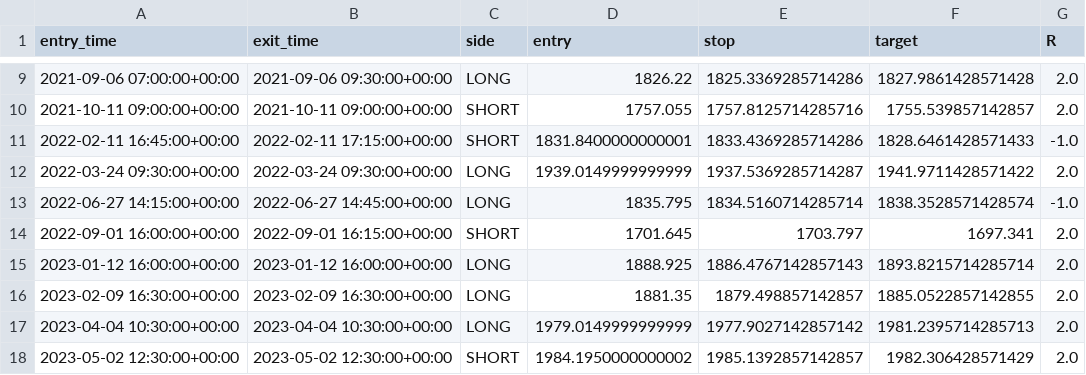
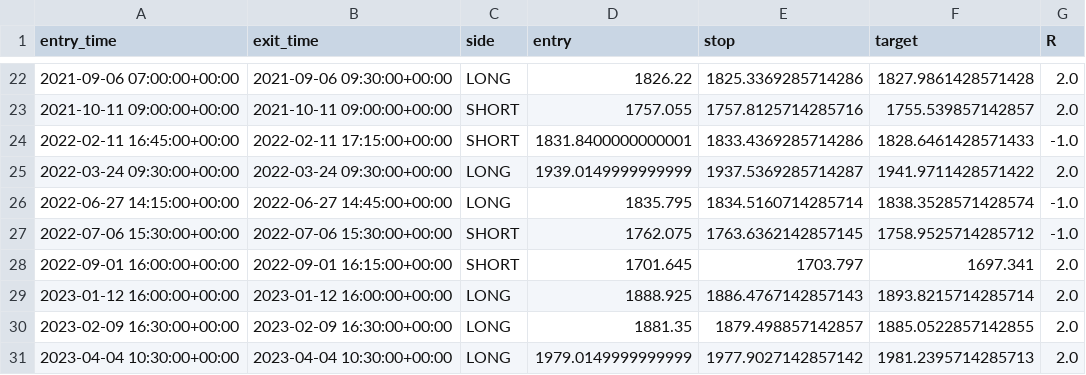
Before and after one commit to oznens/crypto-bot, a CSV file: backtests/yusuf-results/london_ny_07_17utc_rr2.0.csv, drawn as a sheet; only a part is shown, gaps mark what is left out; the shorter side is filled out with more unchanged rows; the diff covers the shown part only.

```diff
--- a/backtests/yusuf-results/london_ny_07_17utc_rr2.0.csv
+++ b/backtests/yusuf-results/london_ny_07_17utc_rr2.0.csv
@@ -13,2 +26,3 @@ entry_time,exit_time,side,entry,stop,target,R
 2022-06-27 14:15:00+00:00,2022-06-27 14:45:00+00:00,LONG,1835.795,1834.5160714285714,1838.3528571428574,-1.0
+2022-07-06 15:30:00+00:00,2022-07-06 15:30:00+00:00,SHORT,1762.075,1763.6362142857145,1758.9525714285712,-1.0
 2022-09-01 16:00:00+00:00,2022-09-01 16:15:00+00:00,SHORT,1701.645,1703.797,1697.341,2.0
```
Also changed, not shown: 16 added rows elsewhere in this file, backtests/yusuf-results/all_hours_rr1.5.csv, backtests/yusuf-results/all_hours_rr2.0.csv, 2 other files.
